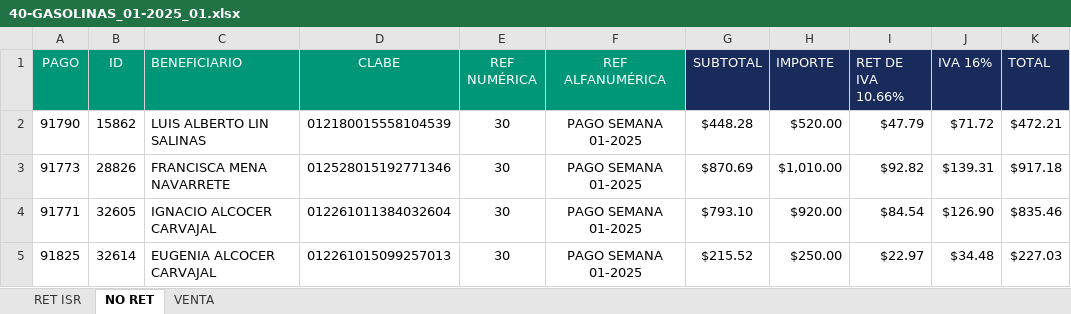
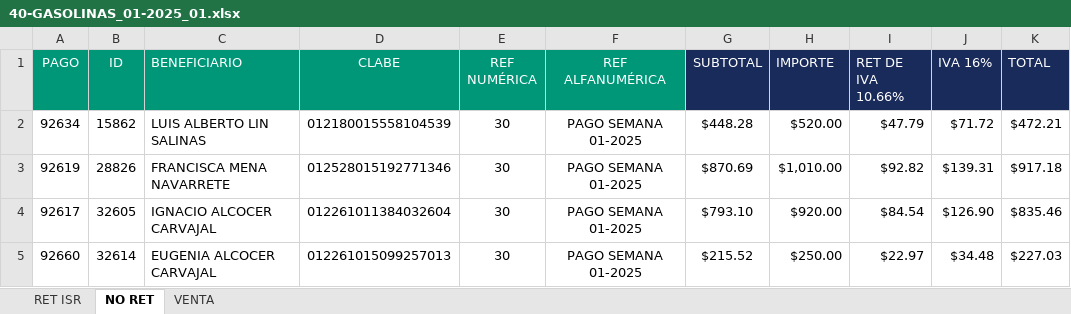
Before and after one commit to BeneleitX/Oficina-virtual-3.0, an Excel workbook: public_html/assets/archivo/corte/40-GASOLINAS/40-GASOLINAS_01-2025_01.xlsx, sheet NO RET, drawn as a sheet; only a part is shown; values as stored, in another font and other column widths than the file's, no borders; the diff names each change by its address in the sheet, - before the commit and + after, or states it on an @@ line.

```diff
--- a/public_html/assets/archivo/corte/40-GASOLINAS/40-GASOLINAS_01-2025_01.xlsx (sheet NO RET)
+++ b/public_html/assets/archivo/corte/40-GASOLINAS/40-GASOLINAS_01-2025_01.xlsx (sheet NO RET)
-A2 (PAGO): 91790
+A2 (PAGO): 92634
-A3 (PAGO): 91773
+A3 (PAGO): 92619
-A4 (PAGO): 91771
+A4 (PAGO): 92617
-A5 (PAGO): 91825
+A5 (PAGO): 92660
```
Also changed, not shown: sheet RET ISR, sheet VENTA, 1 other file.
